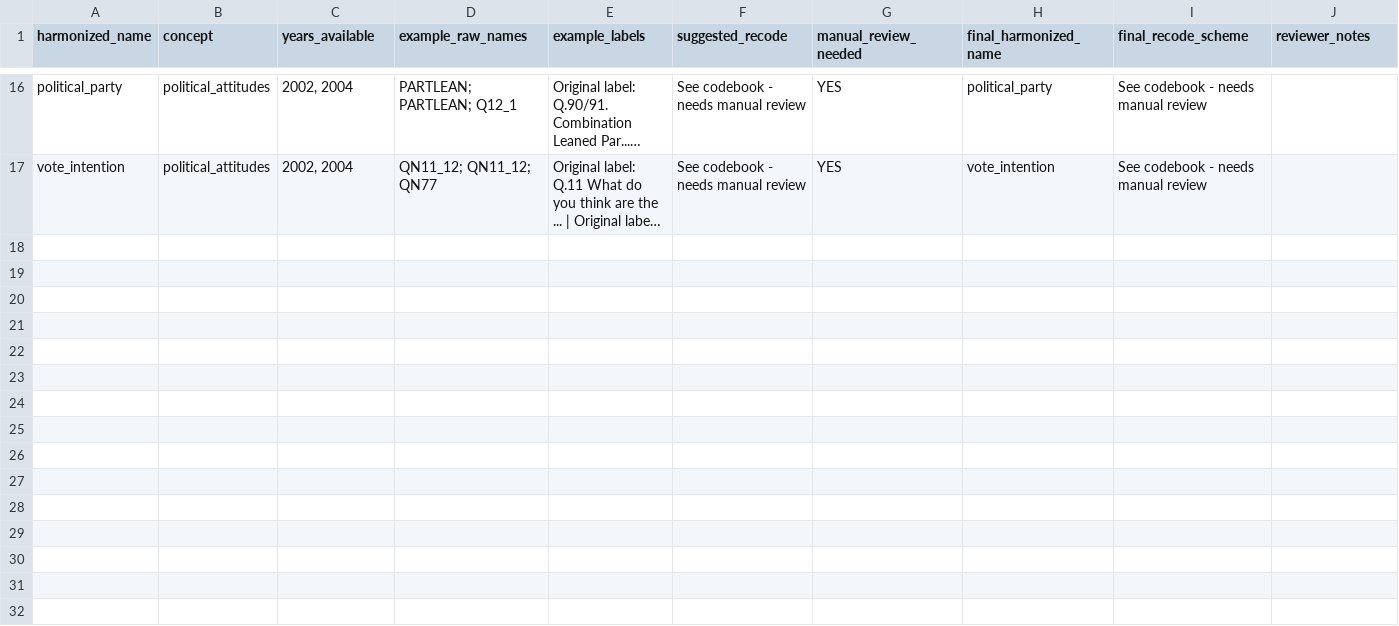
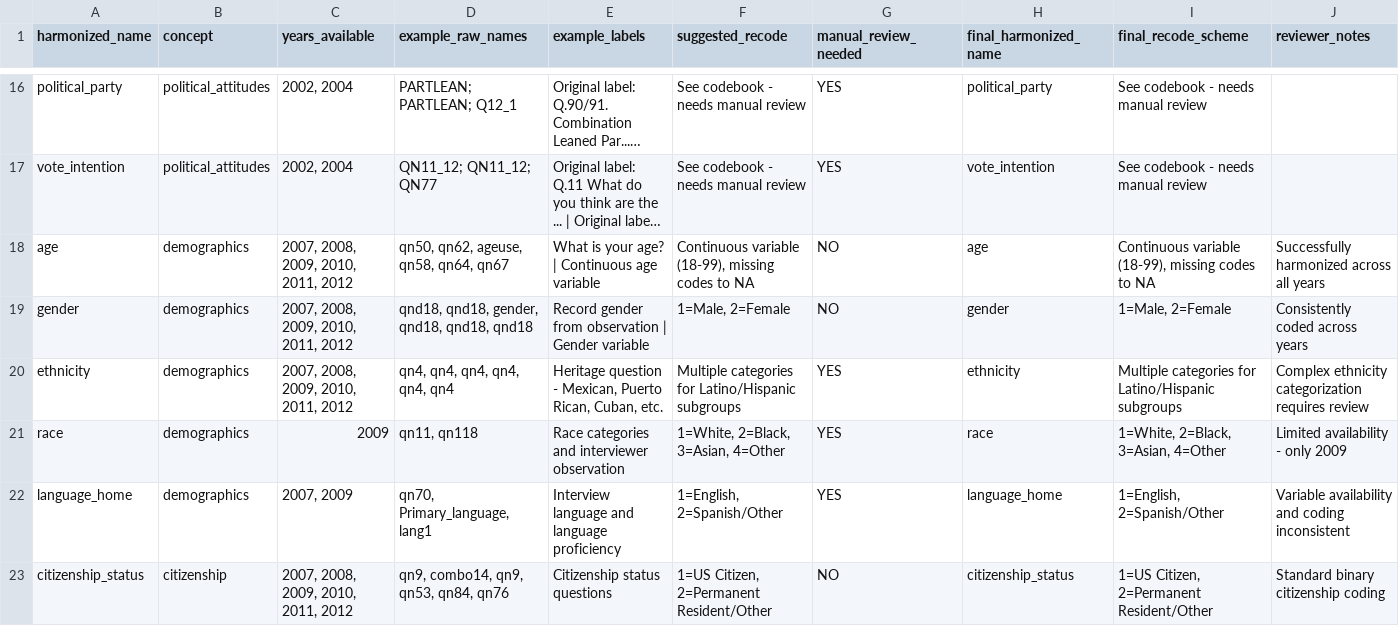
Before and after one commit to annjiangcodes/NSL-2002-2023, a CSV file: harmonization_review_template.csv, drawn as a sheet; only a part is shown, gaps mark what is left out; long unchanged cells end in …; the diff covers the shown part only; the diff names each change by its address in the sheet, - before the commit and + after, or states it on an @@ line.

```diff
--- a/harmonization_review_template.csv
+++ b/harmonization_review_template.csv
+row 18: age | demographics | 2007, 2008, 2009, 2010, 2011, 2012 | qn50, qn62, ageuse, qn58, qn64, qn67 | What is your age? | Continuous age variable | Continuous variable (18-99), missing codes to NA | NO | age | Continuous variable (18-99), missing codes to NA | Successfully harmonized across all years
+row 19: gender | demographics | 2007, 2008, 2009, 2010, 2011, 2012 | qnd18, qnd18, gender, qnd18, qnd18, qnd18 | Record gender from observation | Gender variable | 1=Male, 2=Female | NO | gender | 1=Male, 2=Female | Consistently coded across years
+row 20: ethnicity | demographics | 2007, 2008, 2009, 2010, 2011, 2012 | qn4, qn4, qn4, qn4, qn4, qn4 | Heritage question - Mexican, Puerto Rican, Cuban, etc. | Multiple categories for Latino/Hispanic subgroups | YES | ethnicity | Multiple categories for Latino/Hispanic subgroups | Complex ethnicity categorization requires review
+row 21: race | demographics | 2009 | qn11, qn118 | Race categories and interviewer observation | 1=White, 2=Black, 3=Asian, 4=Other | YES | race | 1=White, 2=Black, 3=Asian, 4=Other | Limited availability - only 2009
+row 22: language_home | demographics | 2007, 2009 | qn70, Primary_language, lang1 | Interview language and language proficiency | 1=English, 2=Spanish/Other | YES | language_home | 1=English, 2=Spanish/Other | Variable availability and coding inconsistent
+row 23: citizenship_status | citizenship | 2007, 2008, 2009, 2010, 2011, 2012 | qn9, combo14, qn9, qn53, qn84, qn76 | Citizenship status questions | 1=US Citizen, 2=Permanent Resident/Other | NO | citizenship_status | 1=US Citizen, 2=Permanent Resident/Other | Standard binary citizenship coding
```
Also changed, not shown: 6 added rows elsewhere in this file, concept_summary_by_year.csv, variable_summary.csv, 12 other files.
